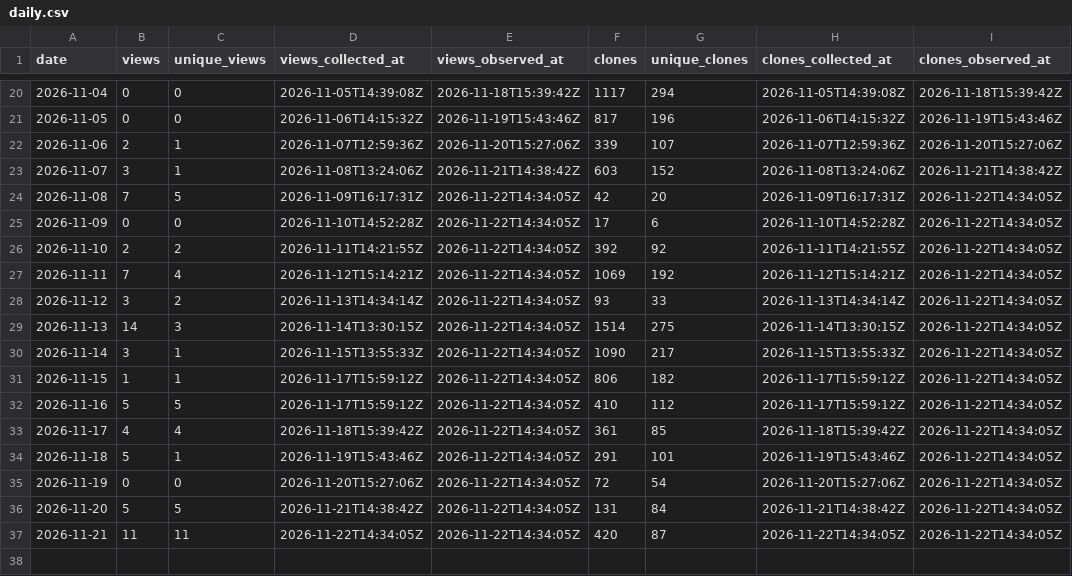
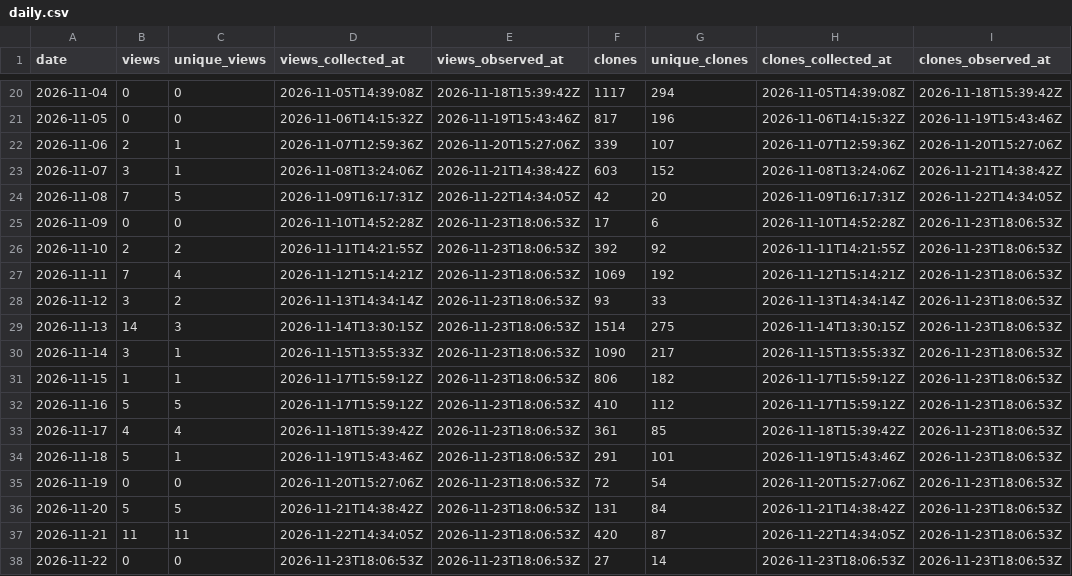
Before and after one commit to danielep71/K-TEMPLATE, a CSV file: data/daily.csv, drawn as a sheet; only a part is shown, gaps mark what is left out.

```diff
--- a/data/daily.csv
+++ b/data/daily.csv
@@ -24,14 +24,15 @@ date,views,unique_views,views_collected_at,views_observed_at,clones,unique_clone
 2026-11-08,7,5,2026-11-09T16:17:31Z,2026-11-22T14:34:05Z,42,20,2026-11-09T16:17:31Z,2026-11-22T14:34:05Z
-2026-11-09,0,0,2026-11-10T14:52:28Z,2026-11-22T14:34:05Z,17,6,2026-11-10T14:52:28Z,2026-11-22T14:34:05Z
-2026-11-10,2,2,2026-11-11T14:21:55Z,2026-11-22T14:34:05Z,392,92,2026-11-11T14:21:55Z,2026-11-22T14:34:05Z
-2026-11-11,7,4,2026-11-12T15:14:21Z,2026-11-22T14:34:05Z,1069,192,2026-11-12T15:14:21Z,2026-11-22T14:34:05Z
-2026-11-12,3,2,2026-11-13T14:34:14Z,2026-11-22T14:34:05Z,93,33,2026-11-13T14:34:14Z,2026-11-22T14:34:05Z
-2026-11-13,14,3,2026-11-14T13:30:15Z,2026-11-22T14:34:05Z,1514,275,2026-11-14T13:30:15Z,2026-11-22T14:34:05Z
-2026-11-14,3,1,2026-11-15T13:55:33Z,2026-11-22T14:34:05Z,1090,217,2026-11-15T13:55:33Z,2026-11-22T14:34:05Z
-2026-11-15,1,1,2026-11-17T15:59:12Z,2026-11-22T14:34:05Z,806,182,2026-11-17T15:59:12Z,2026-11-22T14:34:05Z
-2026-11-16,5,5,2026-11-17T15:59:12Z,2026-11-22T14:34:05Z,410,112,2026-11-17T15:59:12Z,2026-11-22T14:34:05Z
-2026-11-17,4,4,2026-11-18T15:39:42Z,2026-11-22T14:34:05Z,361,85,2026-11-18T15:39:42Z,2026-11-22T14:34:05Z
-2026-11-18,5,1,2026-11-19T15:43:46Z,2026-11-22T14:34:05Z,291,101,2026-11-19T15:43:46Z,2026-11-22T14:34:05Z
-2026-11-19,0,0,2026-11-20T15:27:06Z,2026-11-22T14:34:05Z,72,54,2026-11-20T15:27:06Z,2026-11-22T14:34:05Z
-2026-11-20,5,5,2026-11-21T14:38:42Z,2026-11-22T14:34:05Z,131,84,2026-11-21T14:38:42Z,2026-11-22T14:34:05Z
-2026-11-21,11,11,2026-11-22T14:34:05Z,2026-11-22T14:34:05Z,420,87,2026-11-22T14:34:05Z,2026-11-22T14:34:05Z
+2026-11-09,0,0,2026-11-10T14:52:28Z,2026-11-23T18:06:53Z,17,6,2026-11-10T14:52:28Z,2026-11-23T18:06:53Z
+2026-11-10,2,2,2026-11-11T14:21:55Z,2026-11-23T18:06:53Z,392,92,2026-11-11T14:21:55Z,2026-11-23T18:06:53Z
+2026-11-11,7,4,2026-11-12T15:14:21Z,2026-11-23T18:06:53Z,1069,192,2026-11-12T15:14:21Z,2026-11-23T18:06:53Z
+2026-11-12,3,2,2026-11-13T14:34:14Z,2026-11-23T18:06:53Z,93,33,2026-11-13T14:34:14Z,2026-11-23T18:06:53Z
+2026-11-13,14,3,2026-11-14T13:30:15Z,2026-11-23T18:06:53Z,1514,275,2026-11-14T13:30:15Z,2026-11-23T18:06:53Z
+2026-11-14,3,1,2026-11-15T13:55:33Z,2026-11-23T18:06:53Z,1090,217,2026-11-15T13:55:33Z,2026-11-23T18:06:53Z
+2026-11-15,1,1,2026-11-17T15:59:12Z,2026-11-23T18:06:53Z,806,182,2026-11-17T15:59:12Z,2026-11-23T18:06:53Z
+2026-11-16,5,5,2026-11-17T15:59:12Z,2026-11-23T18:06:53Z,410,112,2026-11-17T15:59:12Z,2026-11-23T18:06:53Z
+2026-11-17,4,4,2026-11-18T15:39:42Z,2026-11-23T18:06:53Z,361,85,2026-11-18T15:39:42Z,2026-11-23T18:06:53Z
+2026-11-18,5,1,2026-11-19T15:43:46Z,2026-11-23T18:06:53Z,291,101,2026-11-19T15:43:46Z,2026-11-23T18:06:53Z
+2026-11-19,0,0,2026-11-20T15:27:06Z,2026-11-23T18:06:53Z,72,54,2026-11-20T15:27:06Z,2026-11-23T18:06:53Z
+2026-11-20,5,5,2026-11-21T14:38:42Z,2026-11-23T18:06:53Z,131,84,2026-11-21T14:38:42Z,2026-11-23T18:06:53Z
+2026-11-21,11,11,2026-11-22T14:34:05Z,2026-11-23T18:06:53Z,420,87,2026-11-22T14:34:05Z,2026-11-23T18:06:53Z
+2026-11-22,0,0,2026-11-23T18:06:53Z,2026-11-23T18:06:53Z,27,14,2026-11-23T18:06:53Z,2026-11-23T18:06:53Z
```
Also changed, not shown: data/paths.csv, data/referrers.csv, 2 other files.
